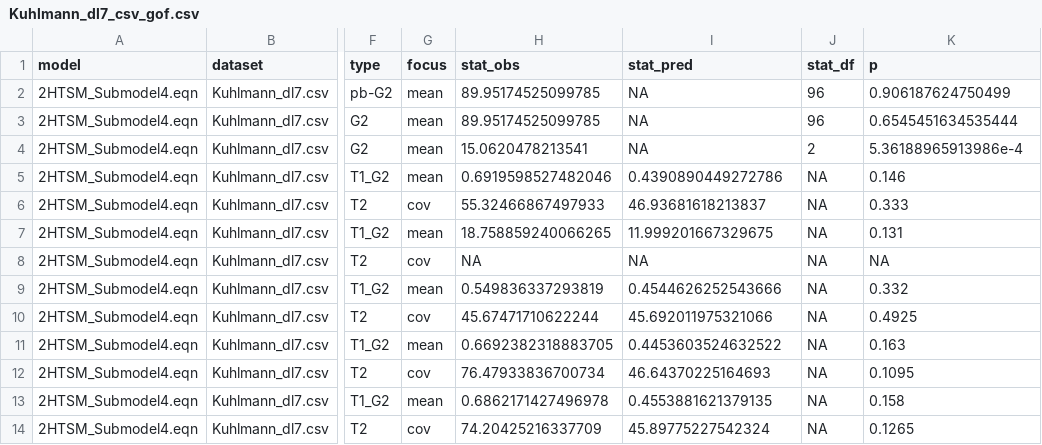
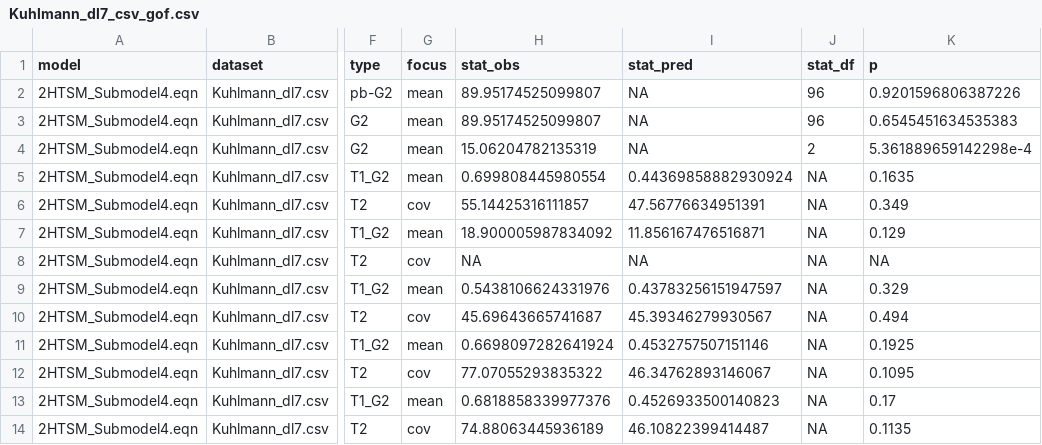
Before and after one commit to mpt-network/mptcomparison, a CSV file: bayen-kuhlmann2011/Kuhlmann_dl7_csv_gof.csv, drawn as a sheet; only a part is shown, gaps mark what is left out; the diff names each change by its address in the sheet, - before the commit and + after, or states it on an @@ line.

```diff
--- a/bayen-kuhlmann2011/Kuhlmann_dl7_csv_gof.csv
+++ b/bayen-kuhlmann2011/Kuhlmann_dl7_csv_gof.csv
-H2:H3 (stat_obs): 89.95174525099785
+H2:H3 (stat_obs): 89.95174525099807
-K2 (p): 0.906187624750499
+K2 (p): 0.9201596806387226
-K3 (p): 0.6545451634535444
+K3 (p): 0.6545451634535383
-H4 (stat_obs): 15.0620478213541
+H4 (stat_obs): 15.06204782135319
-K4 (p): 5.36188965913986e-4
+K4 (p): 5.361889659142298e-4
-H5 (stat_obs): 0.6919598527482046
+H5 (stat_obs): 0.699808445980554
-I5 (stat_pred): 0.4390890449272786
+I5 (stat_pred): 0.44369858882930924
-K5 (p): 0.146
+K5 (p): 0.1635
-H6 (stat_obs): 55.32466867497933
+H6 (stat_obs): 55.14425316111857
-I6 (stat_pred): 46.93681618213837
+I6 (stat_pred): 47.56776634951391
-K6 (p): 0.333
+K6 (p): 0.349
-H7 (stat_obs): 18.758859240066265
+H7 (stat_obs): 18.900005987834092
-I7 (stat_pred): 11.999201667329675
+I7 (stat_pred): 11.856167476516871
-K7 (p): 0.131
+K7 (p): 0.129
-H9 (stat_obs): 0.549836337293819
+H9 (stat_obs): 0.5438106624331976
-I9 (stat_pred): 0.4544626252543666
+I9 (stat_pred): 0.43783256151947597
-K9 (p): 0.332
+K9 (p): 0.329
-H10 (stat_obs): 45.67471710622244
+H10 (stat_obs): 45.69643665741687
-I10 (stat_pred): 45.692011975321066
+I10 (stat_pred): 45.39346279930567
-K10 (p): 0.4925
+K10 (p): 0.494
-H11 (stat_obs): 0.6692382318883705
+H11 (stat_obs): 0.6698097282641924
-I11 (stat_pred): 0.4453603524632522
+I11 (stat_pred): 0.4532757507151146
-K11 (p): 0.163
+K11 (p): 0.1925
-H12 (stat_obs): 76.47933836700734
+H12 (stat_obs): 77.07055293835322
-I12 (stat_pred): 46.64370225164693
+I12 (stat_pred): 46.34762893146067
-H13 (stat_obs): 0.6862171427496978
+H13 (stat_obs): 0.6818858339977376
-I13 (stat_pred): 0.4553881621379135
+I13 (stat_pred): 0.4526933500140823
-K13 (p): 0.158
+K13 (p): 0.17
-H14 (stat_obs): 74.20425216337709
+H14 (stat_obs): 74.88063445936189
-I14 (stat_pred): 45.89775227542324
+I14 (stat_pred): 46.10822399414487
-K14 (p): 0.1265
+K14 (p): 0.1135
```
Also changed, not shown: bayen-kuhlmann2011/Kuhlmann_dl7_csv_estimates.csv, bayen-kuhlmann2011/Kuhlmann_dl7_csv_gof_group.csv, 8 other files.
